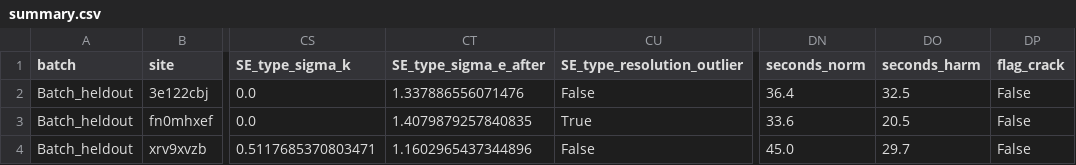
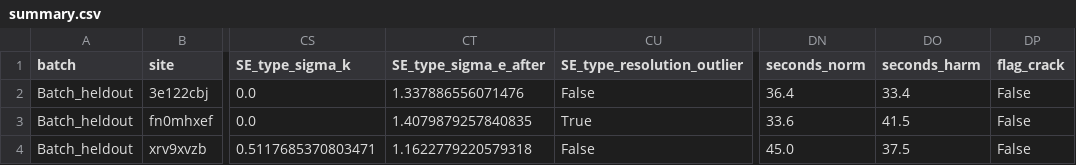
Before and after one commit to jkz22/PMDB, a CSV file: outputs/clean_heldout/summary.csv, drawn as a sheet; only a part is shown, gaps mark what is left out; the diff names each change by its address in the sheet, - before the commit and + after, or states it on an @@ line.

```diff
--- a/outputs/clean_heldout/summary.csv
+++ b/outputs/clean_heldout/summary.csv
-DO2 (seconds_harm): 32.5
+DO2 (seconds_harm): 33.4
-DO3 (seconds_harm): 20.5
+DO3 (seconds_harm): 41.5
-CT4 (SE_type_sigma_e_after): 1.1602965437344896
+CT4 (SE_type_sigma_e_after): 1.1622779220579318
-DO4 (seconds_harm): 29.7
+DO4 (seconds_harm): 37.5
```
Also changed, not shown: outputs/clean/eval/fingerprint.csv, outputs/clean/eval/material.csv, 39 other files.
